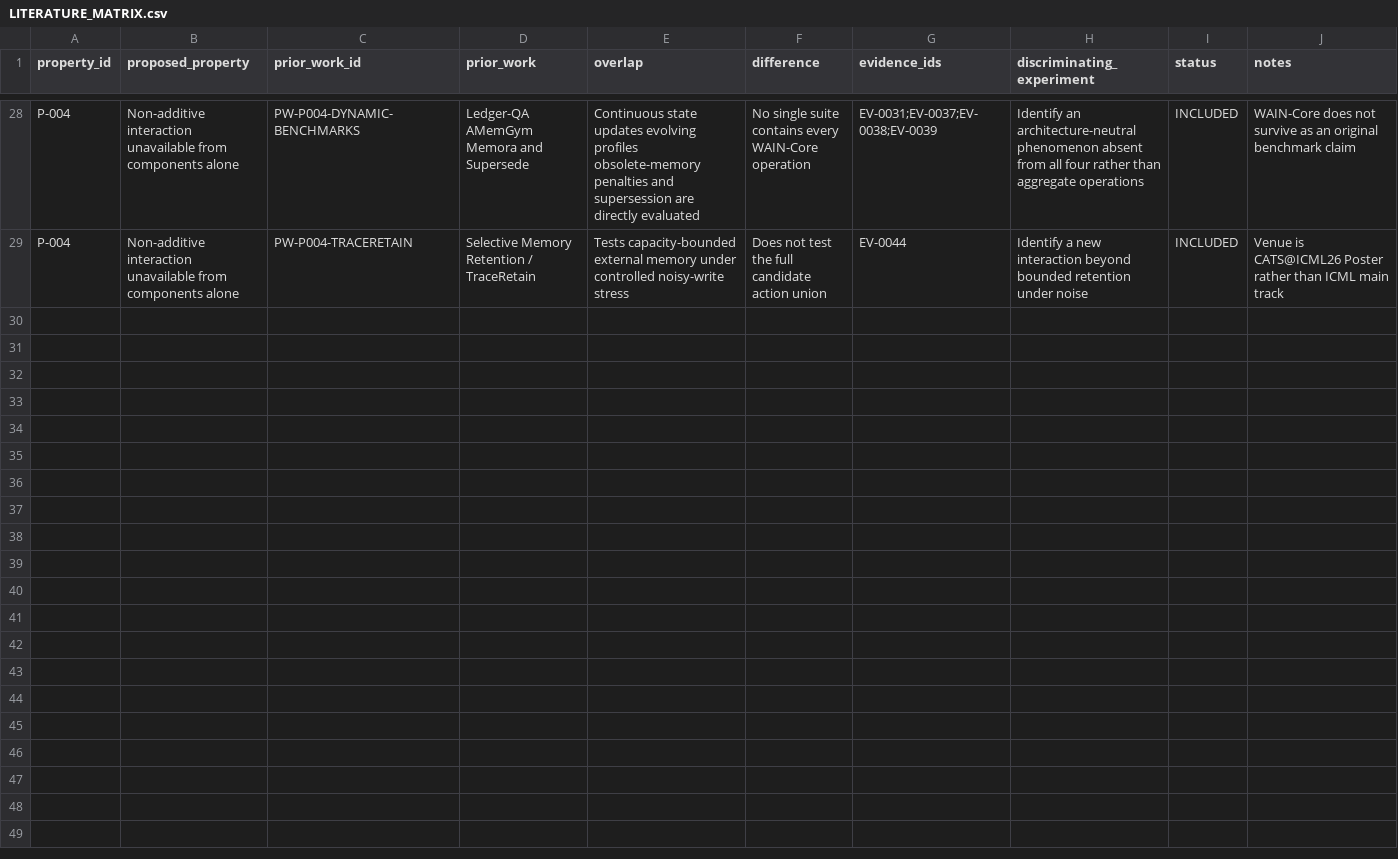
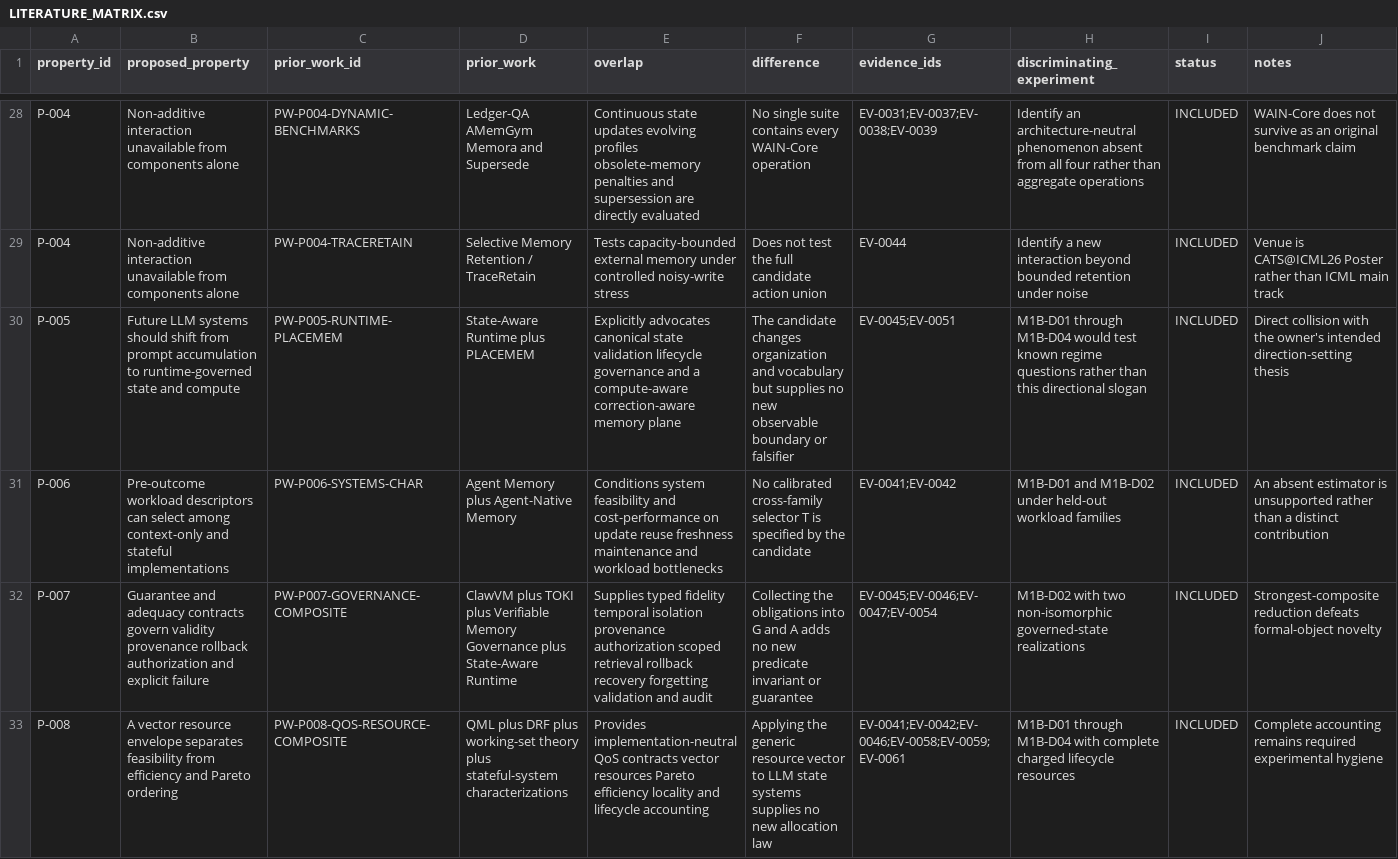
Before and after one commit to Shoko-official/Workspace-is-ALL-u-NEED, a CSV file: docs/research/LITERATURE_MATRIX.csv, drawn as a sheet; only a part is shown, gaps mark what is left out; the diff covers the shown part only; the diff names each change by its address in the sheet, - before the commit and + after, or states it on an @@ line.

```diff
--- a/docs/research/LITERATURE_MATRIX.csv
+++ b/docs/research/LITERATURE_MATRIX.csv
+row 30: P-005 | Future LLM systems should shift from prompt accumulation to runtime-governed state and compute | PW-P005-RUNTIME-PLACEMEM | State-Aware Runtime plus PLACEMEM | Explicitly advocates canonical state validation lifecycle governance and a compute-aware correction-aware memory plane | The candidate changes organization and vocabulary but supplies no new observable boundary or falsifier | EV-0045;EV-0051 | M1B-D01 through M1B-D04 would test known regime questions rather than this directional slogan | INCLUDED | Direct collision with the owner's intended direction-setting thesis
+row 31: P-006 | Pre-outcome workload descriptors can select among context-only and stateful implementations | PW-P006-SYSTEMS-CHAR | Agent Memory plus Agent-Native Memory | Conditions system feasibility and cost-performance on update reuse freshness maintenance and workload bottlenecks | No calibrated cross-family selector T is specified by the candidate | EV-0041;EV-0042 | M1B-D01 and M1B-D02 under held-out workload families | INCLUDED | An absent estimator is unsupported rather than a distinct contribution
+row 32: P-007 | Guarantee and adequacy contracts govern validity provenance rollback authorization and explicit failure | PW-P007-GOVERNANCE-COMPOSITE | ClawVM plus TOKI plus Verifiable Memory Governance plus State-Aware Runtime | Supplies typed fidelity temporal isolation provenance authorization scoped retrieval rollback recovery forgetting validation and audit | Collecting the obligations into G and A adds no new predicate invariant or guarantee | EV-0045;EV-0046;EV-0047;EV-0054 | M1B-D02 with two non-isomorphic governed-state realizations | INCLUDED | Strongest-composite reduction defeats formal-object novelty
+row 33: P-008 | A vector resource envelope separates feasibility from efficiency and Pareto ordering | PW-P008-QOS-RESOURCE-COMPOSITE | QML plus DRF plus working-set theory plus stateful-system characterizations | Provides implementation-neutral QoS contracts vector resources Pareto efficiency locality and lifecycle accounting | Applying the generic resource vector to LLM state systems supplies no new allocation law | EV-0041;EV-0042;EV-0046;EV-0058;EV-0059;EV-0061 | M1B-D01 through M1B-D04 with complete charged lifecycle resources | INCLUDED | Complete accounting remains required experimental hygiene
```
Also changed, not shown: 4 added rows elsewhere in this file, docs/research/CLAIM_LEDGER.csv, 10 other files.
